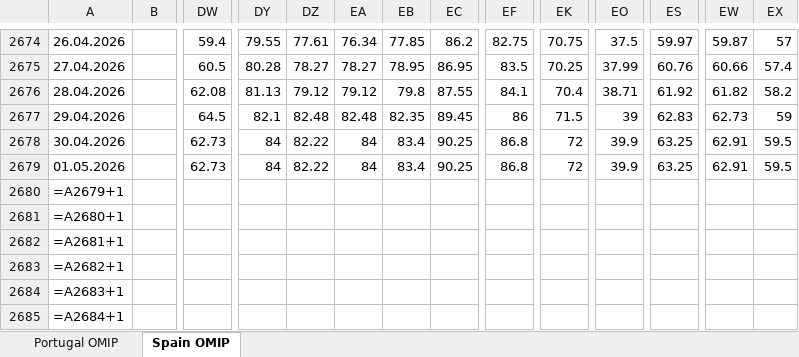
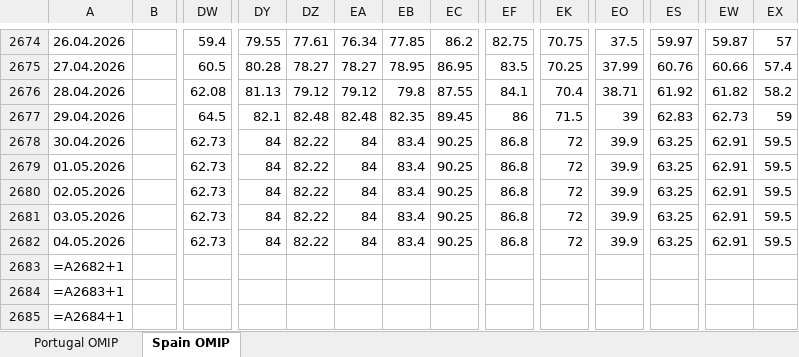
Before and after one commit to ArturoLopezWestbridge/energia-iberica-dashboard, an Excel workbook: data/OMIP_actualizado.xlsx, sheet Spain OMIP, drawn as a sheet; only a part is shown, gaps mark what is left out; values as stored, in another font and other column widths than the file's, no borders; formulas without a stored value are shown as written; removed rows and columns are numbered as before the commit, all else as after; rows hold the shown columns only; the diff names each change by its address in the sheet, - before the commit and + after, or states it on an @@ line.

```diff
--- a/data/OMIP_actualizado.xlsx (sheet Spain OMIP)
+++ b/data/OMIP_actualizado.xlsx (sheet Spain OMIP)
-row 2680: =A2679+1
-row 2681: =A2680+1
-row 2682: =A2681+1
+row 2680: 02.05.2026 |  | 62.73 | 84 | 82.22 | 84 | 83.4 | 90.25 | 86.8 | 72 | 39.9 | 63.25 | 62.91 | 59.5
+row 2681: 03.05.2026 |  | 62.73 | 84 | 82.22 | 84 | 83.4 | 90.25 | 86.8 | 72 | 39.9 | 63.25 | 62.91 | 59.5
+row 2682: 04.05.2026 |  | 62.73 | 84 | 82.22 | 84 | 83.4 | 90.25 | 86.8 | 72 | 39.9 | 63.25 | 62.91 | 59.5
```
Also changed, not shown: sheet Portugal OMIP, 7 other files.
